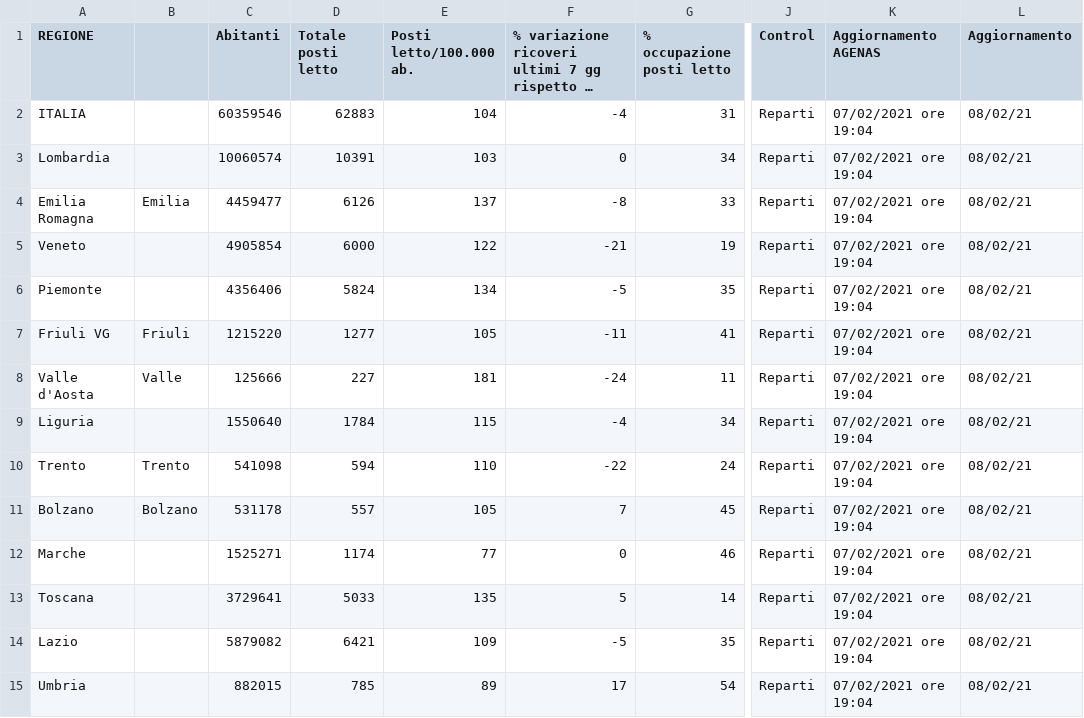
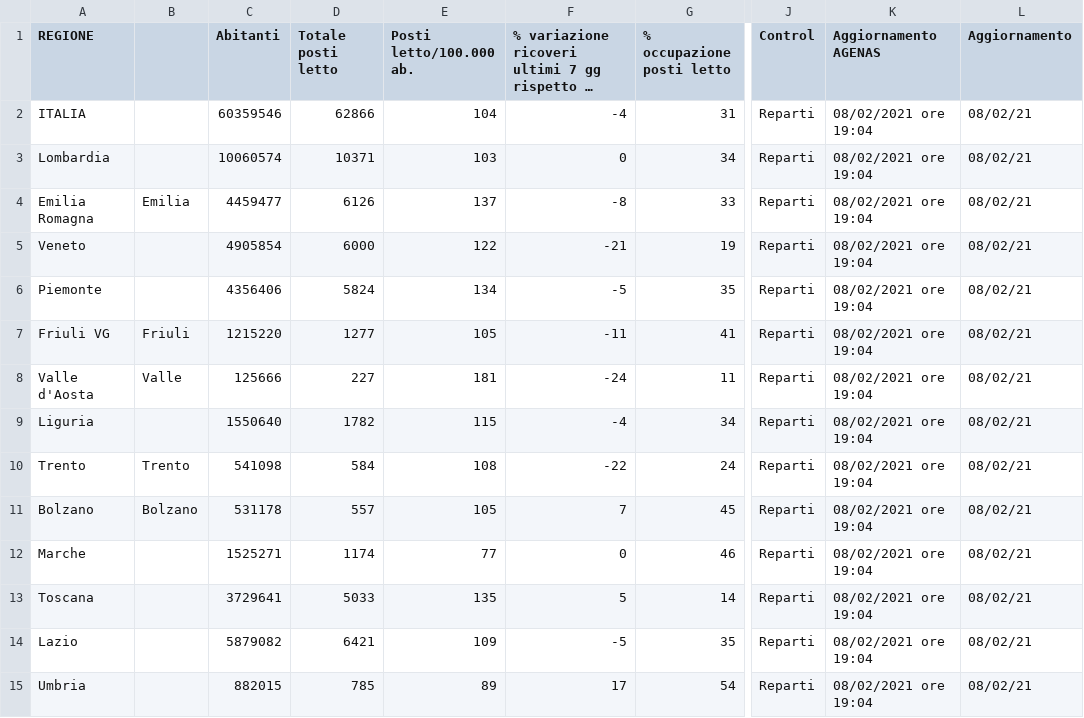
Before and after one commit to Paulsword/PilloleOttimismo, a CSV file: Pianeti Ospedali.csv, drawn as a sheet; only a part is shown, gaps mark what is left out; long unchanged cells end in …; the diff covers the shown part only; the diff names each change by its address in the sheet, - before the commit and + after, or states it on an @@ line.

```diff
--- a/Pianeti Ospedali.csv
+++ b/Pianeti Ospedali.csv
-D2 (Totale posti letto): 62883
+D2 (Totale posti letto): 62866
-K2:K15 (Aggiornamento AGENAS): 07/02/2021 ore 19:04
+K2:K15 (Aggiornamento AGENAS): 08/02/2021 ore 19:04
-D3 (Totale posti letto): 10391
+D3 (Totale posti letto): 10371
-D9 (Totale posti letto): 1784
+D9 (Totale posti letto): 1782
-D10 (Totale posti letto): 594
+D10 (Totale posti letto): 584
-E10 (Posti letto/100.000 ab.): 110
+E10 (Posti letto/100.000 ab.): 108
```
Also changed, not shown: 34 edited cells elsewhere in this file, Proposta.csv.
